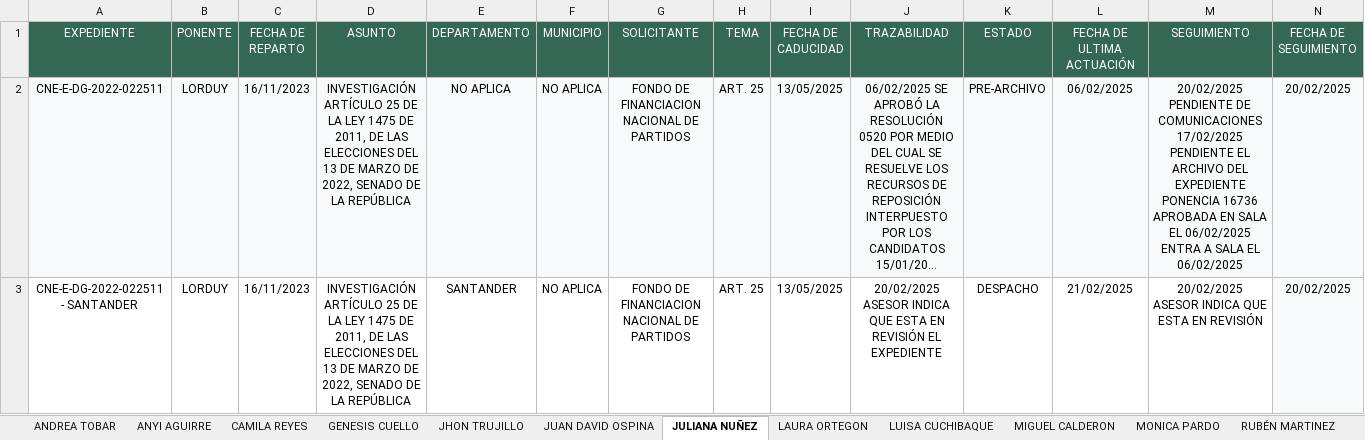
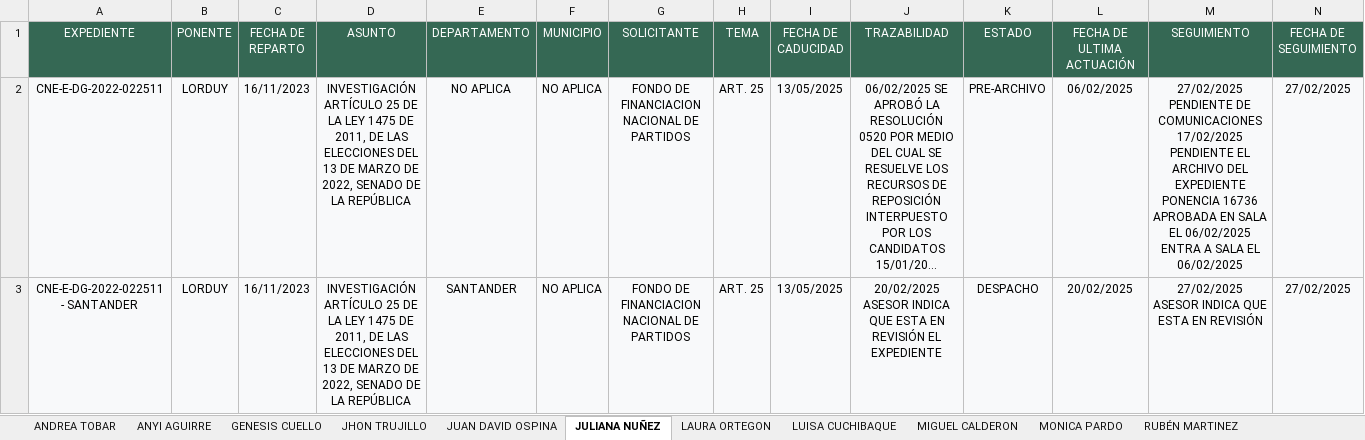
Before and after one commit to DATA-DESPACHO-CALM/HSA-VISTA-GENERAL, an Excel workbook: PRUEBA HSA 26.xlsx, sheet JULIANA NUÑEZ, drawn as a sheet; only a part is shown; long unchanged cells end in …; values as stored, in another font and other column widths than the file's, no borders; the diff covers the shown part only; the diff names each change by its address in the sheet, - before the commit and + after, or states it on an @@ line.

```diff
--- a/PRUEBA HSA 26.xlsx (sheet JULIANA NUÑEZ)
+++ b/PRUEBA HSA 26.xlsx (sheet JULIANA NUÑEZ)
-sheet tab: CAMILA REYES
-M2 (SEGUIMIENTO): 20/02/2025 PENDIENTE DE…
+M2 (SEGUIMIENTO): 27/02/2025 PENDIENTE DE…
-N2:N3 (FECHA DE SEGUIMIENTO): 20/02/2025
+N2:N3 (FECHA DE SEGUIMIENTO): 27/02/2025
-A3:M3 fill: none
+A3:M3 fill: #F8F9FA
-L3 (FECHA DE ULTIMA ACTUACIÓN): 21/02/2025
+L3 (FECHA DE ULTIMA ACTUACIÓN): 20/02/2025
-M3 (SEGUIMIENTO): 20/02/2025 ASESOR INDICA QUE ESTA EN REVISIÓN
+M3 (SEGUIMIENTO): 27/02/2025 ASESOR INDICA QUE ESTA EN REVISIÓN
```
Also changed, not shown: 7 edited cells and cell formats elsewhere in this sheet, sheet LUISA CUCHIBAQUE, sheet GENESIS CUELLO, sheet STEPHANI GUERRERO, sheet ANDREA TOBAR, sheet JHON TRUJILLO, sheet JUAN DAVID OSPINA, 5 more sheets.
